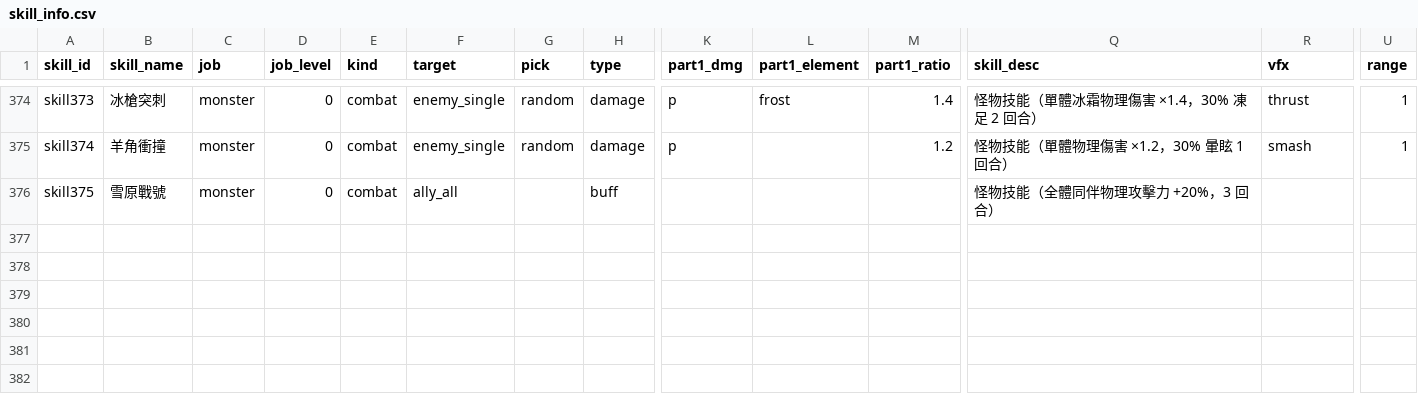
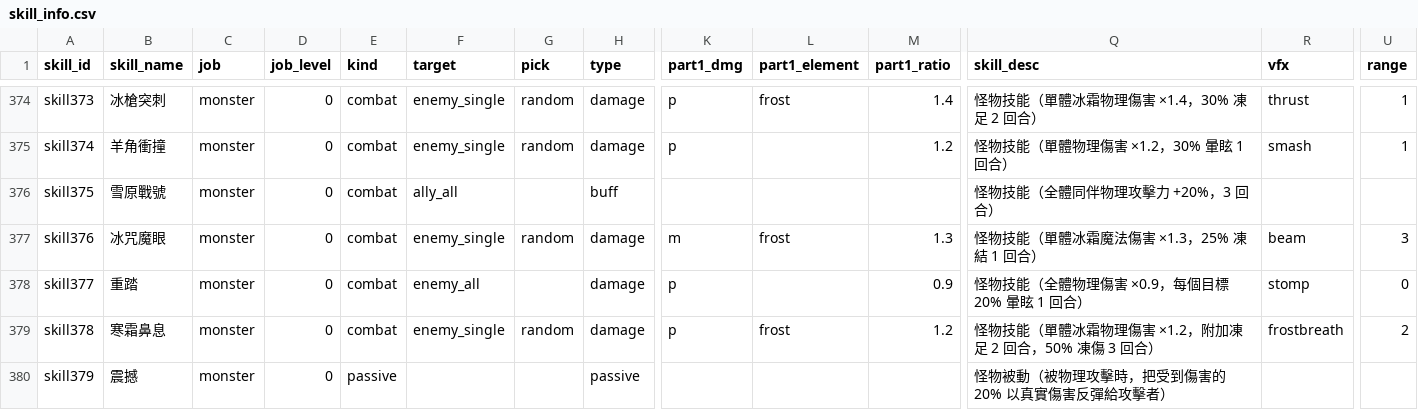
Before and after one commit to minruuwu/bigadventure, a CSV file: assets/data/skill_info.csv, drawn as a sheet; only a part is shown, gaps mark what is left out; rows hold the shown columns only; the diff names each change by its address in the sheet, - before the commit and + after, or states it on an @@ line.

```diff
--- a/assets/data/skill_info.csv
+++ b/assets/data/skill_info.csv
+row 377: skill376 | 冰咒魔眼 | monster | 0 | combat | enemy_single | random | damage | m | frost | 1.3 | 怪物技能（單體冰霜魔法傷害 ×1.3，25% 凍結 1 回合） | beam | 3
+row 378: skill377 | 重踏 | monster | 0 | combat | enemy_all |  | damage | p |  | 0.9 | 怪物技能（全體物理傷害 ×0.9，每個目標 20% 暈眩 1 回合） | stomp | 0
+row 379: skill378 | 寒霜鼻息 | monster | 0 | combat | enemy_single | random | damage | p | frost | 1.2 | 怪物技能（單體冰霜物理傷害 ×1.2，附加凍足 2 回合，50% 凍傷 3 回合） | frostbreath | 2
+row 380: skill379 | 震撼 | monster | 0 | passive |  |  | passive |  |  |  | 怪物被動（被物理攻擊時，把受到傷害的 20% 以真實傷害反彈給攻擊者）
```
Also changed, not shown: assets/data/monster_info.csv, assets/data/skill_effect.csv, 7 other files.
